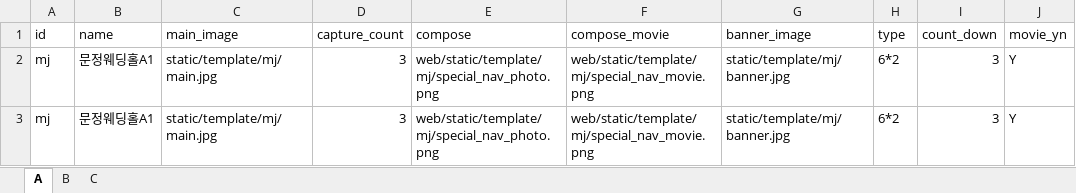
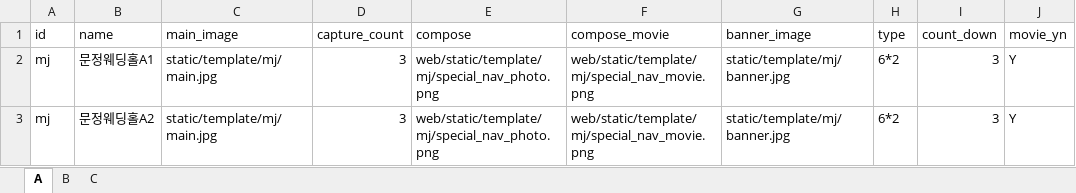
Before and after one commit to chje12/photobooth, an Excel workbook: data/문정동웨딩홀.xlsx, sheet A, drawn as a sheet; only a part is shown; values as stored, in another font and other column widths than the file's, no borders; the diff names each change by its address in the sheet, - before the commit and + after, or states it on an @@ line.

```diff
--- a/data/문정동웨딩홀.xlsx (sheet A)
+++ b/data/문정동웨딩홀.xlsx (sheet A)
-B3 (name): 문정웨딩홀A1
+B3 (name): 문정웨딩홀A2
```
Also changed, not shown: sheet C, sheet B, 3 other files.
